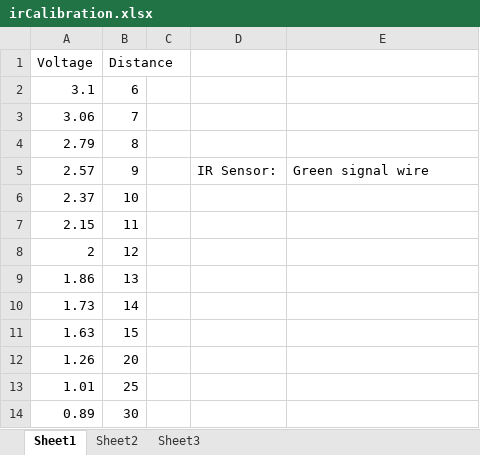
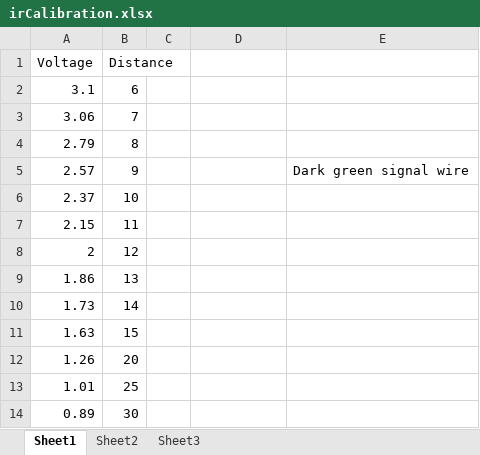
Before and after one commit to ryanhowarth/mechatronics_final_project, an Excel workbook: irCalibration.xlsx, sheet Sheet1, drawn as a sheet; values as stored, in another font and other column widths than the file's, no borders; charts and pictures not drawn; the diff names each change by its address in the sheet, - before the commit and + after, or states it on an @@ line.

```diff
--- a/irCalibration.xlsx (sheet Sheet1)
+++ b/irCalibration.xlsx (sheet Sheet1)
-D5: IR Sensor:
+D5: (empty)
-E5: Green signal wire
+E5: Dark green signal wire
```
Also changed, not shown: sheet Sheet3, sheet Sheet2, charts or pictures.
